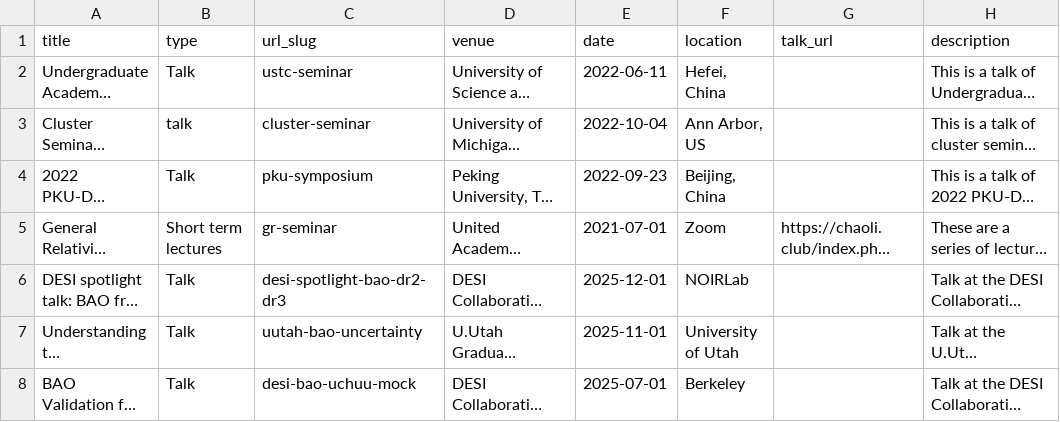
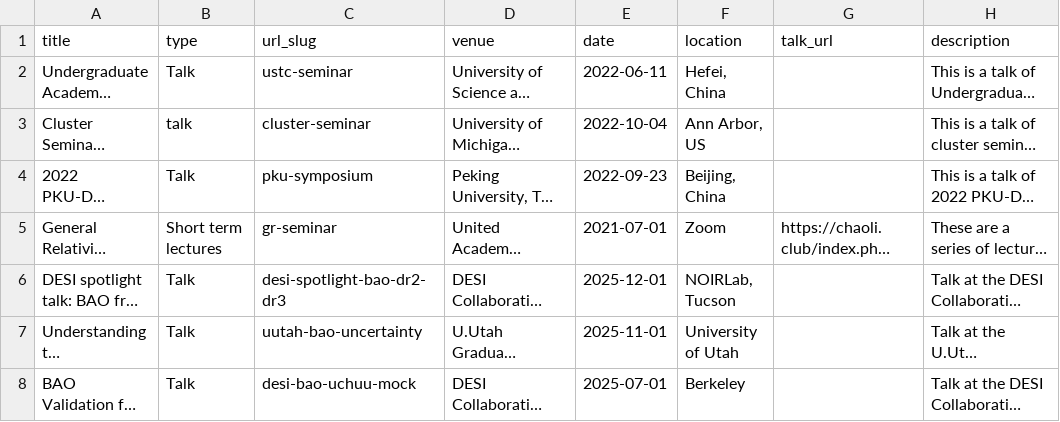
Before and after one commit to qxli2333/qxli2333.github.io, a TSV file: markdown_generator/talks.tsv, drawn as a sheet; only a part is shown; long unchanged cells end in …; the diff names each change by its address in the sheet, - before the commit and + after, or states it on an @@ line.

Commit message:
modified:   markdown_generator/talks.tsv

```diff
--- a/markdown_generator/talks.tsv
+++ b/markdown_generator/talks.tsv
-F6 (location): NOIRLab
+F6 (location): NOIRLab, Tucson
```
